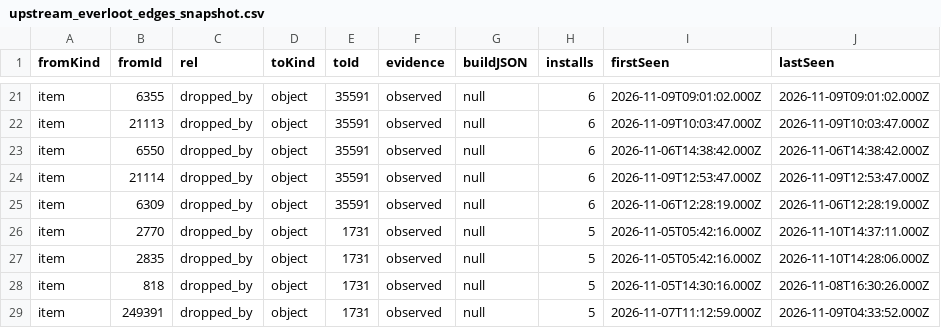
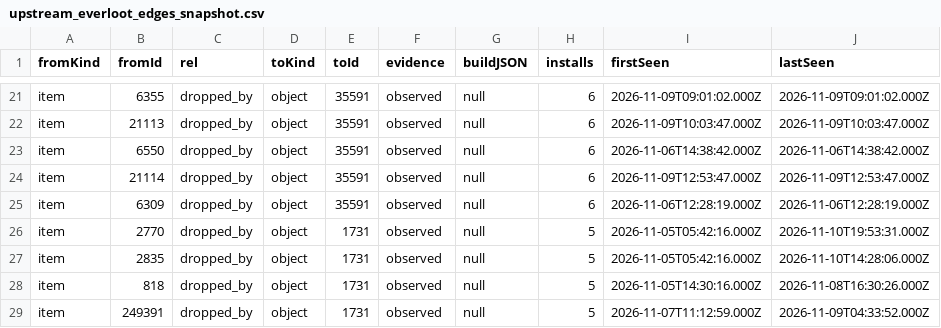
Before and after one commit to magicaddons/getgear, a CSV file: docs/source-audit-1-60/reconciliation-20261109/upstream_everloot_edges_snapshot.csv, drawn as a sheet; only a part is shown, gaps mark what is left out.

```diff
--- a/docs/source-audit-1-60/reconciliation-20261109/upstream_everloot_edges_snapshot.csv
+++ b/docs/source-audit-1-60/reconciliation-20261109/upstream_everloot_edges_snapshot.csv
@@ -25,3 +25,3 @@ item,21114,dropped_by,object,35591,observed,null,6,2026-11-09T12:53:47.000Z,2026
 item,6309,dropped_by,object,35591,observed,null,6,2026-11-06T12:28:19.000Z,2026-11-06T12:28:19.000Z
-item,2770,dropped_by,object,1731,observed,null,5,2026-11-05T05:42:16.000Z,2026-11-10T14:37:11.000Z
+item,2770,dropped_by,object,1731,observed,null,5,2026-11-05T05:42:16.000Z,2026-11-10T19:53:31.000Z
 item,2835,dropped_by,object,1731,observed,null,5,2026-11-05T05:42:16.000Z,2026-11-10T14:28:06.000Z
```
Also changed, not shown: docs/source-audit-1-60/reconciliation-20261109/remaining_equipment_research_queue.csv, 17 other files.
